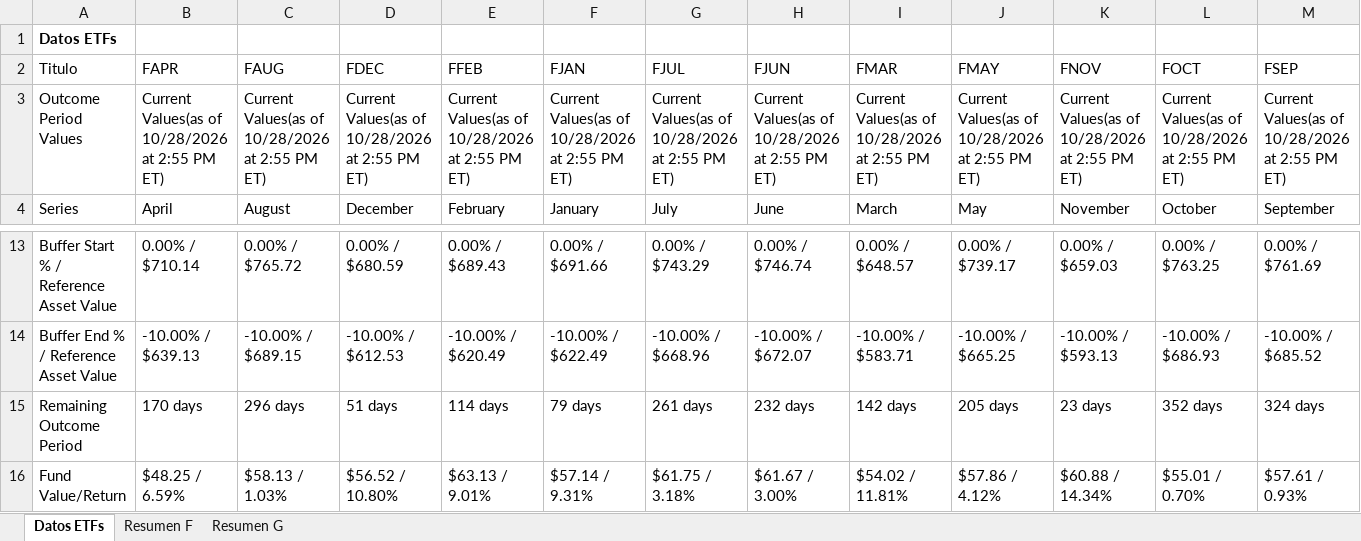
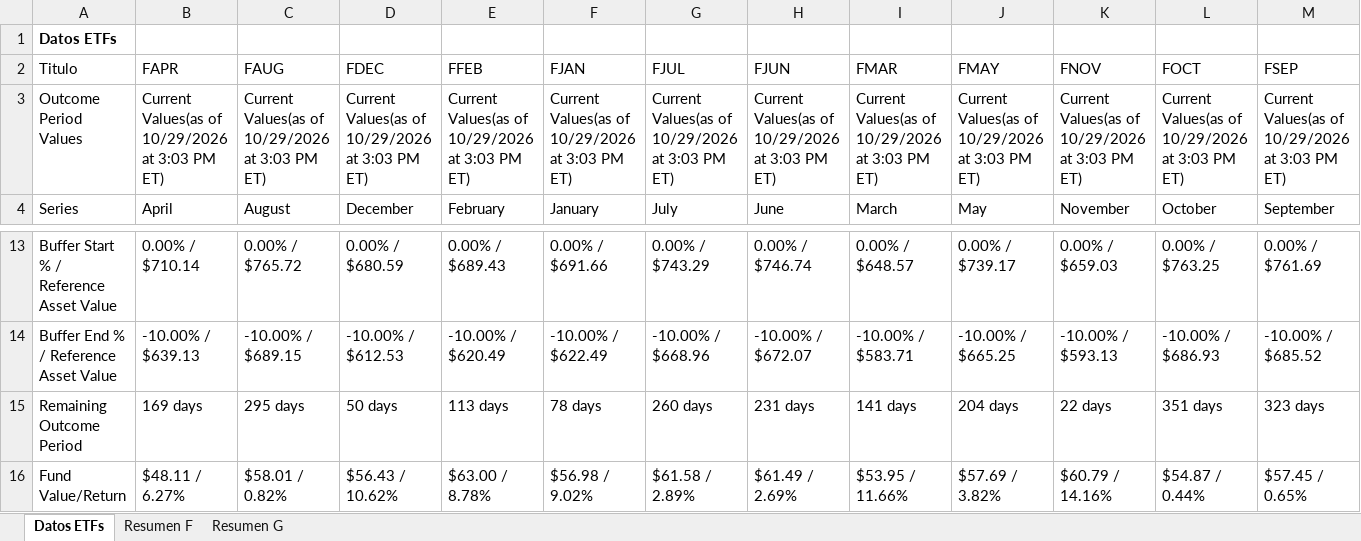
Before and after one commit to Toaderz/Ft-buffer-evolve, an Excel workbook: FT buffer remaining cap.xlsx, sheet Datos ETFs, drawn as a sheet; only a part is shown, gaps mark what is left out; values as stored, in another font and other column widths than the file's, no borders; table styles not drawn; the diff covers the shown part only; the diff names each change by its address in the sheet, - before the commit and + after, or states it on an @@ line.

```diff
--- a/FT buffer remaining cap.xlsx (sheet Datos ETFs)
+++ b/FT buffer remaining cap.xlsx (sheet Datos ETFs)
-B3 (FAPR): …Values(as of 10/28/2026 at 2:55 PM ET)
+B3 (FAPR): …Values(as of 10/29/2026 at 3:03 PM ET)
-C3 (FAUG): …Values(as of 10/28/2026 at 2:55 PM ET)
+C3 (FAUG): …Values(as of 10/29/2026 at 3:03 PM ET)
-D3 (FDEC): …Values(as of 10/28/2026 at 2:55 PM ET)
+D3 (FDEC): …Values(as of 10/29/2026 at 3:03 PM ET)
-E3 (FFEB): …Values(as of 10/28/2026 at 2:55 PM ET)
+E3 (FFEB): …Values(as of 10/29/2026 at 3:03 PM ET)
-F3 (FJAN): …Values(as of 10/28/2026 at 2:55 PM ET)
+F3 (FJAN): …Values(as of 10/29/2026 at 3:03 PM ET)
-G3 (FJUL): …Values(as of 10/28/2026 at 2:55 PM ET)
+G3 (FJUL): …Values(as of 10/29/2026 at 3:03 PM ET)
-H3 (FJUN): …Values(as of 10/28/2026 at 2:55 PM ET)
+H3 (FJUN): …Values(as of 10/29/2026 at 3:03 PM ET)
-I3 (FMAR): …Values(as of 10/28/2026 at 2:55 PM ET)
+I3 (FMAR): …Values(as of 10/29/2026 at 3:03 PM ET)
-J3 (FMAY): …Values(as of 10/28/2026 at 2:55 PM ET)
+J3 (FMAY): …Values(as of 10/29/2026 at 3:03 PM ET)
-K3 (FNOV): …Values(as of 10/28/2026 at 2:55 PM ET)
+K3 (FNOV): …Values(as of 10/29/2026 at 3:03 PM ET)
-L3 (FOCT): …Values(as of 10/28/2026 at 2:55 PM ET)
+L3 (FOCT): …Values(as of 10/29/2026 at 3:03 PM ET)
-M3 (FSEP): …Values(as of 10/28/2026 at 2:55 PM ET)
+M3 (FSEP): …Values(as of 10/29/2026 at 3:03 PM ET)
-B15 (FAPR): 170 days
+B15 (FAPR): 169 days
-C15 (FAUG): 296 days
+C15 (FAUG): 295 days
-D15 (FDEC): 51 days
+D15 (FDEC): 50 days
-E15 (FFEB): 114 days
+E15 (FFEB): 113 days
-F15 (FJAN): 79 days
+F15 (FJAN): 78 days
-G15 (FJUL): 261 days
+G15 (FJUL): 260 days
-H15 (FJUN): 232 days
+H15 (FJUN): 231 days
-I15 (FMAR): 142 days
+I15 (FMAR): 141 days
-J15 (FMAY): 205 days
+J15 (FMAY): 204 days
-K15 (FNOV): 23 days
+K15 (FNOV): 22 days
-L15 (FOCT): 352 days
+L15 (FOCT): 351 days
-M15 (FSEP): 324 days
+M15 (FSEP): 323 days
-B16 (FAPR): $48.25 / 6.59%
+B16 (FAPR): $48.11 / 6.27%
-C16 (FAUG): $58.13 / 1.03%
+C16 (FAUG): $58.01 / 0.82%
-D16 (FDEC): $56.52 / 10.80%
+D16 (FDEC): $56.43 / 10.62%
-E16 (FFEB): $63.13 / 9.01%
+E16 (FFEB): $63.00 / 8.78%
-F16 (FJAN): $57.14 / 9.31%
+F16 (FJAN): $56.98 / 9.02%
-G16 (FJUL): $61.75 / 3.18%
+G16 (FJUL): $61.58 / 2.89%
-H16 (FJUN): $61.67 / 3.00%
+H16 (FJUN): $61.49 / 2.69%
-I16 (FMAR): $54.02 / 11.81%
+I16 (FMAR): $53.95 / 11.66%
-J16 (FMAY): $57.86 / 4.12%
+J16 (FMAY): $57.69 / 3.82%
-K16 (FNOV): $60.88 / 14.34%
+K16 (FNOV): $60.79 / 14.16%
-L16 (FOCT): $55.01 / 0.70%
+L16 (FOCT): $54.87 / 0.44%
-M16 (FSEP): $57.61 / 0.93%
+M16 (FSEP): $57.45 / 0.65%
```
Also changed, not shown: 2 added rows, 2 removed rows and 156 edited cells elsewhere in this sheet, sheet Resumen F, sheet Resumen G.
